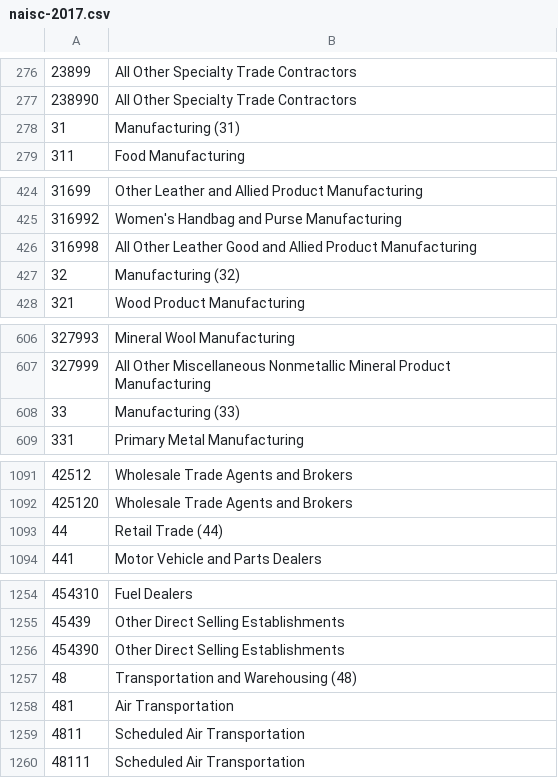
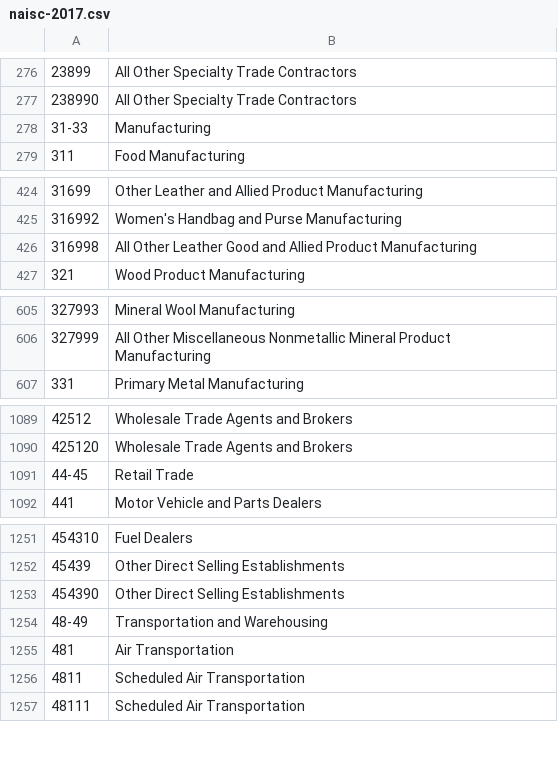
Before and after one commit to ry-li/urban-colocation-intelligence, a CSV file: naics/naisc-2017.csv, drawn as a sheet; only a part is shown, gaps mark what is left out; removed rows and columns are numbered as before the commit, all else as after; the diff covers the shown part only; the diff names each change by its address in the sheet, - before the commit and + after, or states it on an @@ line.

```diff
--- a/naics/naisc-2017.csv
+++ b/naics/naisc-2017.csv
-row 278: 31 | Manufacturing (31)
+row 278: 31-33 | Manufacturing
-row 427: 32 | Manufacturing (32)
-row 608: 33 | Manufacturing (33)
-row 1093: 44 | Retail Trade (44)
+row 1091: 44-45 | Retail Trade
-row 1257: 48 | Transportation and Warehousing (48)
+row 1254: 48-49 | Transportation and Warehousing
```
Also changed, not shown: 2 removed rows elsewhere in this file, 3 other files.
